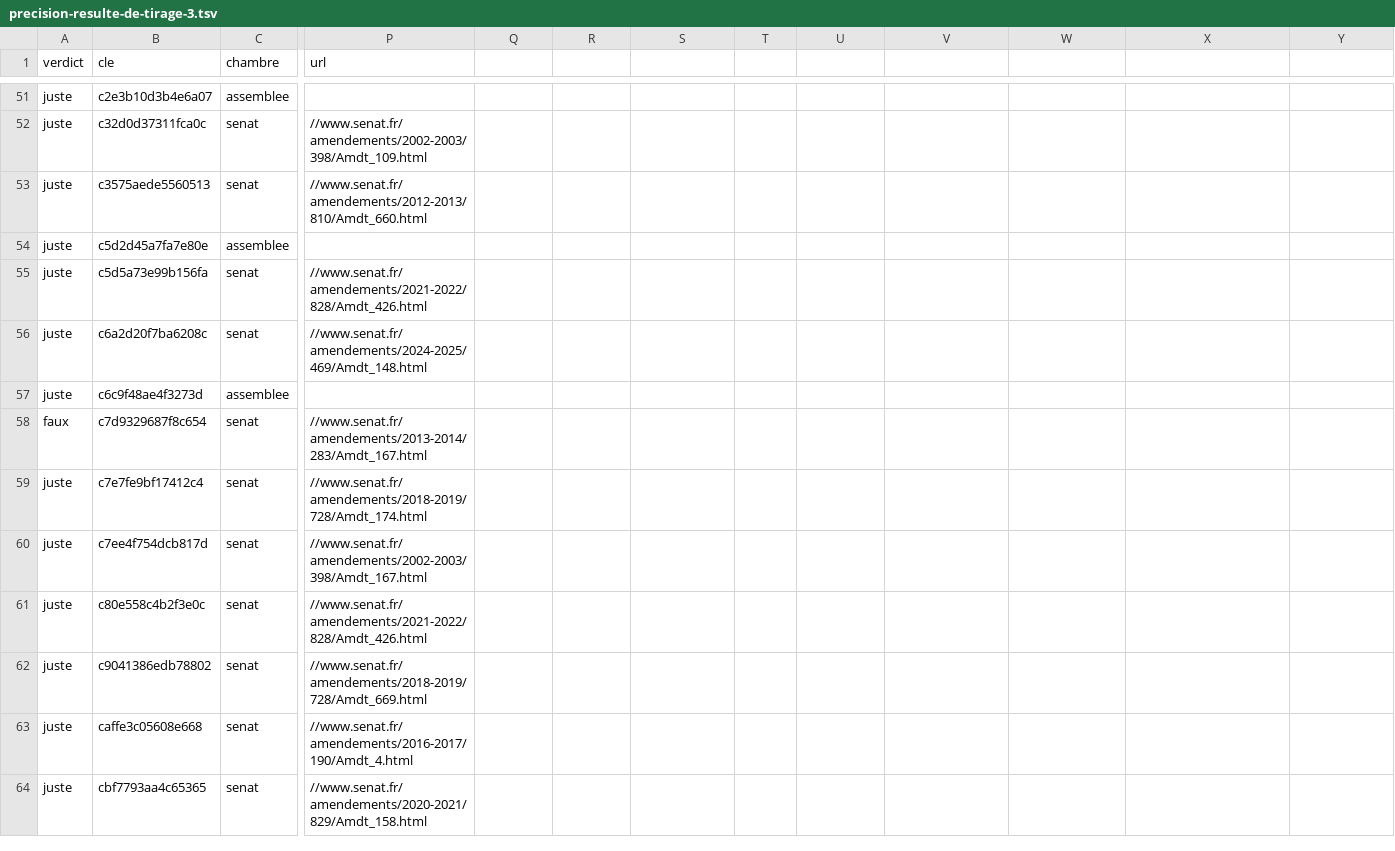
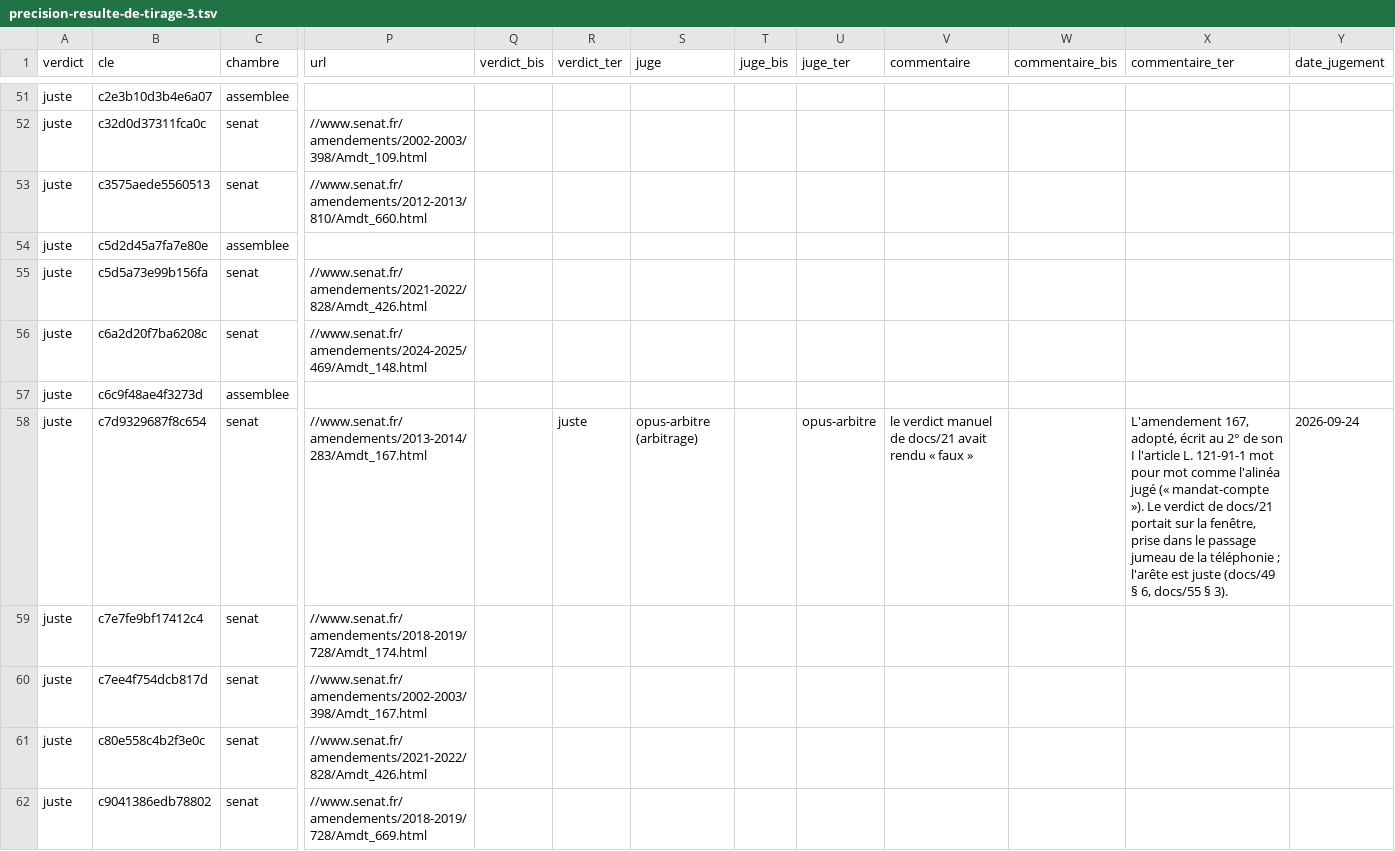
Before and after one commit to HugoFara/ratio-legis, a TSV file: data/mesures/precision-resulte-de-tirage-3.tsv, drawn as a sheet; only a part is shown, gaps mark what is left out; the shorter side is filled out with more unchanged rows; the diff covers the shown part only; the diff names each change by its address in the sheet, - before the commit and + after, or states it on an @@ line.

Commit message:
fix(graphe): trois arbitrages — l'ancre d'une insertion n'est pas une cible, le numéro du fonds fait foi, six resulte_de contestées justes
- porte_sur : la garde de l'ancre (« après l'article A, il est inséré… »)
  est posée dans est_une_cible, comme pour vise depuis docs/42 ; 339 arêtes
  internes retirées, six anciens « justes » rendus sur le code hôte
  arbitrés faux.
- juger.py : on juge contre l'article du fonds, non le numéro écrit ;
  définition de resulte_de ajoutée.
- resulte_de : L121-91-1 ← 382 rect. bis, 516, 101, 167, L136-2 ← 624 et
  L521-28 ← 18 (« Mon Accompagnateur Rénov' ») arbitrées justes ;
  71/77, Wilson 0,8402.
- Le harnais échoue de 8 arêtes au lieu de 15 (docs/55).

```diff
--- a/data/mesures/precision-resulte-de-tirage-3.tsv
+++ b/data/mesures/precision-resulte-de-tirage-3.tsv
-Q1: (empty)
+Q1: verdict_bis
-R1: (empty)
+R1: verdict_ter
-S1: (empty)
+S1: juge
-T1: (empty)
+T1: juge_bis
-U1: (empty)
+U1: juge_ter
-V1: (empty)
+V1: commentaire
-W1: (empty)
+W1: commentaire_bis
-X1: (empty)
+X1: commentaire_ter
-Y1: (empty)
+Y1: date_jugement
-A58 (verdict): faux
+A58 (verdict): juste
-R58 (verdict_ter): (empty)
+R58 (verdict_ter): juste
-S58 (juge): (empty)
+S58 (juge): opus-arbitre (arbitrage)
-U58 (juge_ter): (empty)
+U58 (juge_ter): opus-arbitre
-V58 (commentaire): (empty)
+V58 (commentaire): le verdict manuel de docs/21 avait rendu « faux »
-X58 (commentaire_ter): (empty)
+X58 (commentaire_ter): L'amendement 167, adopté, écrit au 2° de son I l'article L. 121-91-1 mot pour mot comme l'alinéa jugé (« mandat-compte »). Le verdict de docs/21 portait sur la fenêtre, prise dans le passage jumeau de la téléphonie ; l'arête est juste (docs/49 § 6, docs/55 § 3).
-Y58 (date_jugement): (empty)
+Y58 (date_jugement): 2026-09-24
```
Also changed, not shown: 14 edited cells elsewhere in this file, data/mesures/precision-porte-sur-declaree.tsv, data/mesures/precision-porte-sur-hote-derive.tsv, 28 other files.
